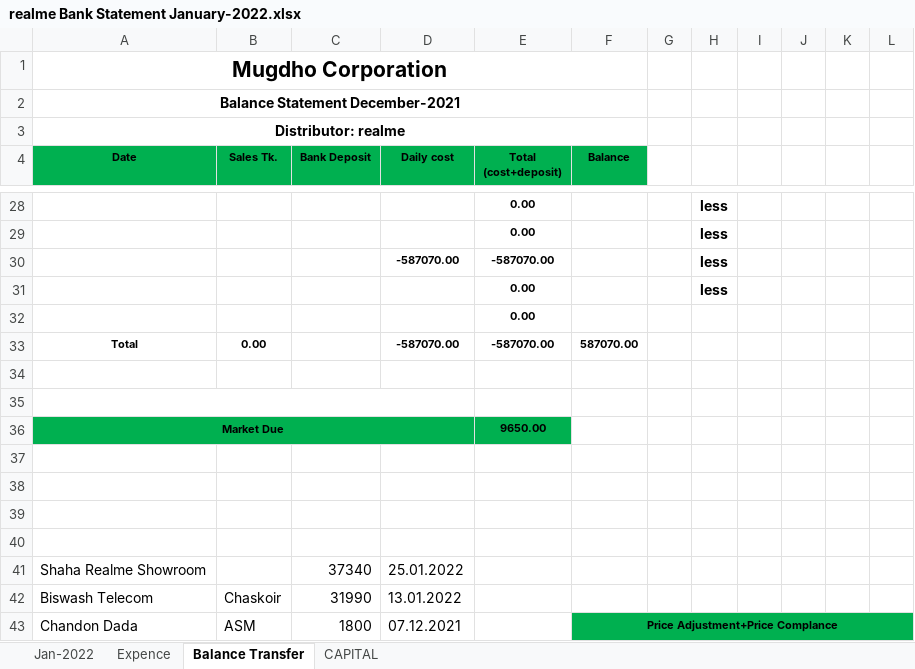
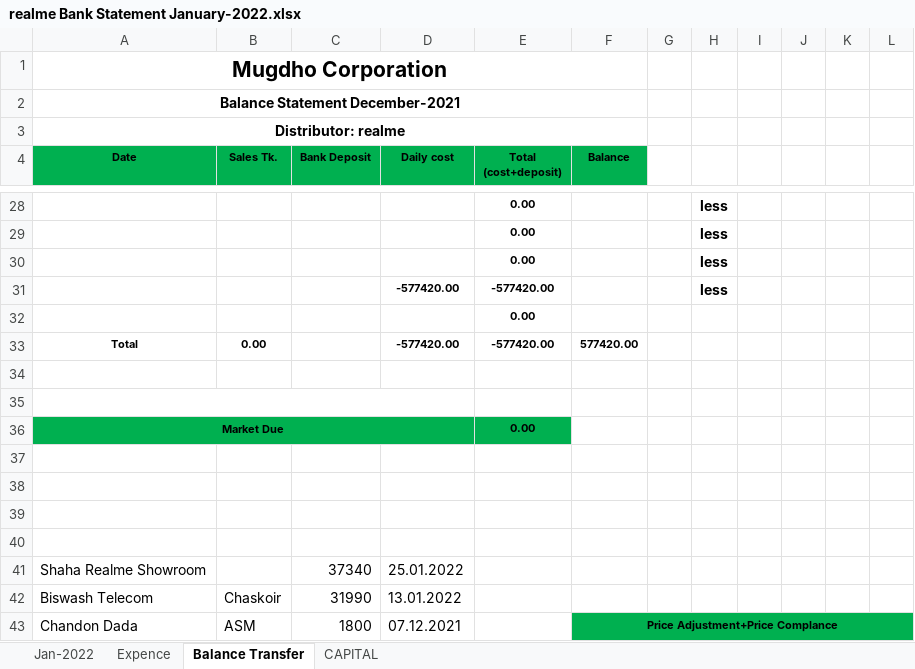
Before and after one commit to rahinul/MCU, an Excel workbook: 2022/Realme/January/27.01.2022/realme Bank Statement January-2022.xlsx, sheet Balance Transfer, drawn as a sheet; only a part is shown, gaps mark what is left out; values as stored, in another font and other column widths than the file's, no borders; charts and pictures not drawn; removed rows and columns are numbered as before the commit, all else as after; the diff names each change by its address in the sheet, - before the commit and + after, or states it on an @@ line.

```diff
--- a/2022/Realme/January/27.01.2022/realme Bank Statement January-2022.xlsx (sheet Balance Transfer)
+++ b/2022/Realme/January/27.01.2022/realme Bank Statement January-2022.xlsx (sheet Balance Transfer)
-row 30:  |  |  | -587070.00 | -587070.00 |  |  | less
+row 31:  |  |  | -577420.00 | -577420.00 |  |  | less
-D33 (Daily cost): -587070.00
+D33 (Daily cost): -577420.00
-E33 (Total (cost+deposit)): -587070.00
+E33 (Total (cost+deposit)): -577420.00
-F33 (Balance): 587070.00
+F33 (Balance): 577420.00
-E36 (Total (cost+deposit)): 9650.00
+E36 (Total (cost+deposit)): 0.00
```
Also changed, not shown: formulas that keep their value, 2022/Realme/January/29.01.2022/realme Bank Statement January-2022.xlsx, 2022/Realme/Others/Price List/realme price list.xlsx, 6 other files.
